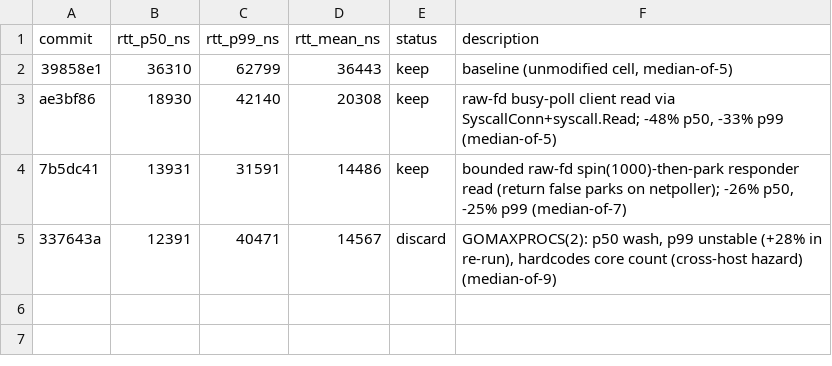
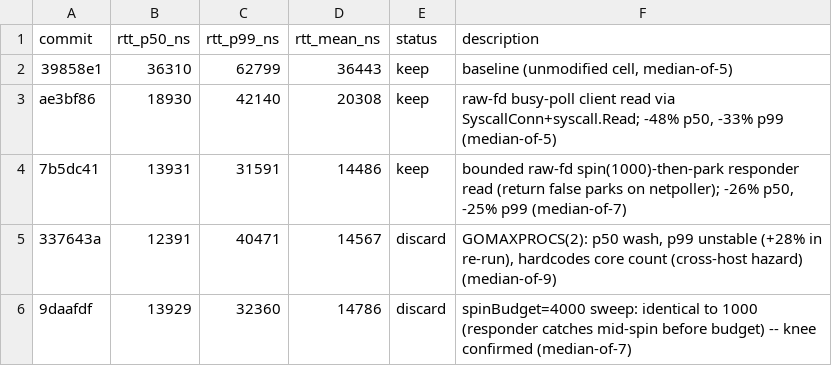
Before and after one commit to PeterKnego/hi-perf-cmp, a TSV file: autobench/tasks/go-network-rtt-tcp/results.tsv, drawn as a sheet; the diff names each change by its address in the sheet, - before the commit and + after, or states it on an @@ line.

Commit message:
discard: spinBudget=4000 (wash; 1000 stays)

```diff
--- a/autobench/tasks/go-network-rtt-tcp/results.tsv
+++ b/autobench/tasks/go-network-rtt-tcp/results.tsv
+row 6: 9daafdf | 13929 | 32360 | 14786 | discard | spinBudget=4000 sweep: identical to 1000 (responder catches mid-spin before budget) -- knee confirmed (median-of-7)
```
